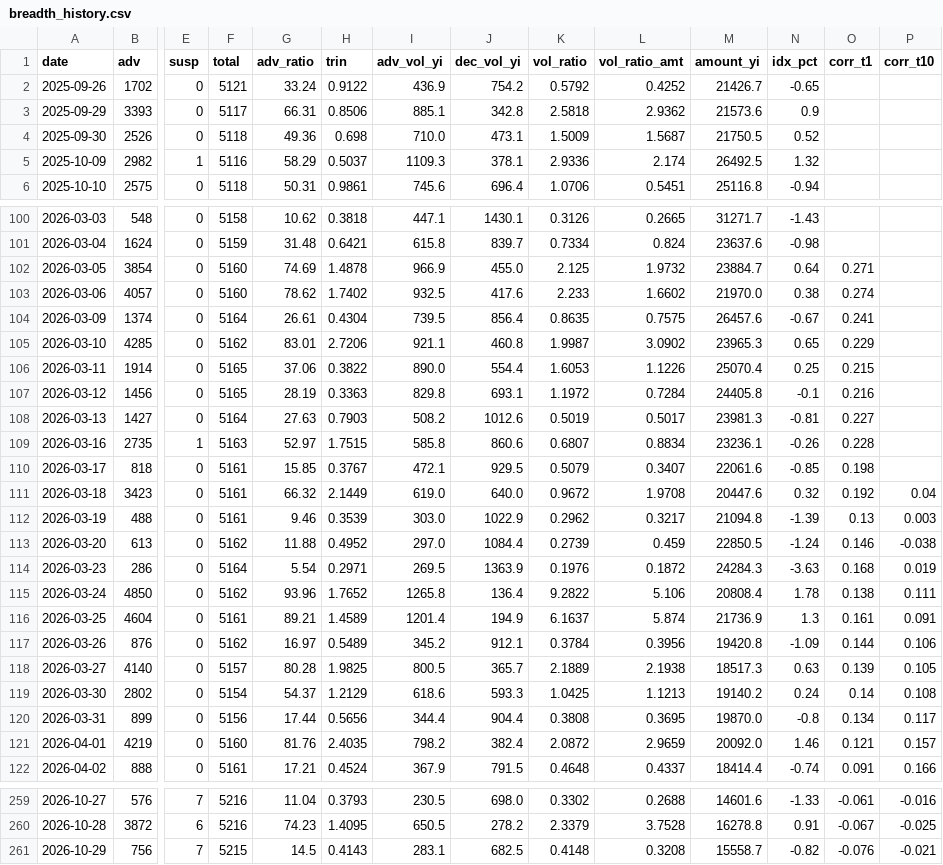
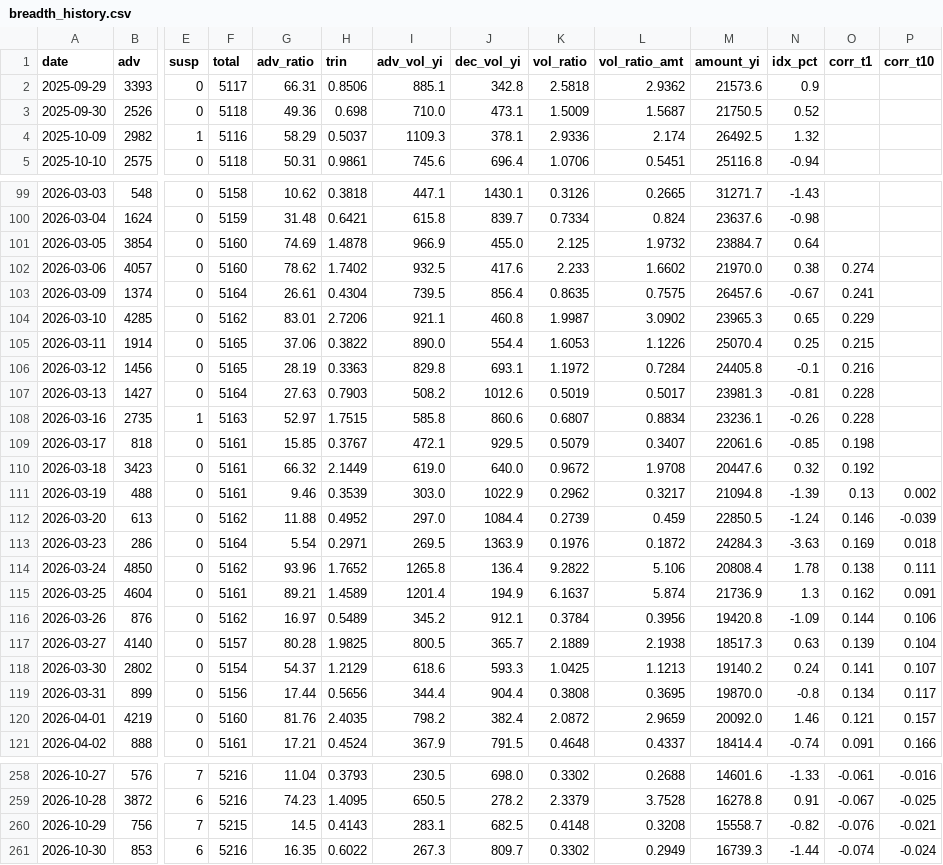
Before and after one commit to Alpha9527-Daniel/Market-Breadth, a CSV file: data/breadth_history.csv, drawn as a sheet; only a part is shown, gaps mark what is left out; removed rows and columns are numbered as before the commit, all else as after; rows hold the shown columns only; the diff covers the shown part only; the diff names each change by its address in the sheet, - before the commit and + after, or states it on an @@ line.

```diff
--- a/data/breadth_history.csv
+++ b/data/breadth_history.csv
-row 2: 2025-09-26 | 1702 | 0 | 5121 | 33.24 | 0.9122 | 436.9 | 754.2 | 0.5792 | 0.4252 | 21426.7 | -0.65
-O101 (corr_t1): 0.271
+O101 (corr_t1): (empty)
-O107 (corr_t1): 0.227
+O107 (corr_t1): 0.228
-P110 (corr_t10): 0.04
+P110 (corr_t10): (empty)
-P111 (corr_t10): 0.003
+P111 (corr_t10): 0.002
-P112 (corr_t10): -0.038
+P112 (corr_t10): -0.039
-O113 (corr_t1): 0.168
+O113 (corr_t1): 0.169
-P113 (corr_t10): 0.019
+P113 (corr_t10): 0.018
-O115 (corr_t1): 0.161
+O115 (corr_t1): 0.162
-P117 (corr_t10): 0.105
+P117 (corr_t10): 0.104
-O118 (corr_t1): 0.14
+O118 (corr_t1): 0.141
-P118 (corr_t10): 0.108
+P118 (corr_t10): 0.107
+row 261: 2026-10-30 | 853 | 6 | 5216 | 16.35 | 0.6022 | 267.3 | 809.7 | 0.3302 | 0.2949 | 16739.3 | -1.44 | -0.074 | -0.024
```
Also changed, not shown: 1 edited cell elsewhere in this file, data/cache/index/sh000001.csv, data/cache/index/sh000300.csv, 8 other files.
